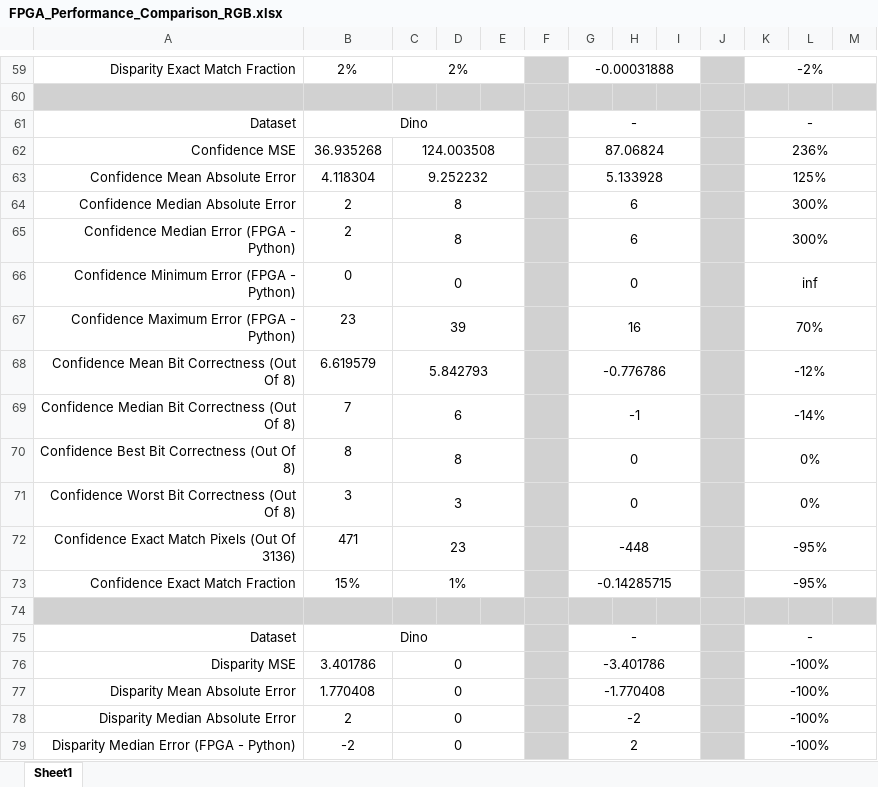
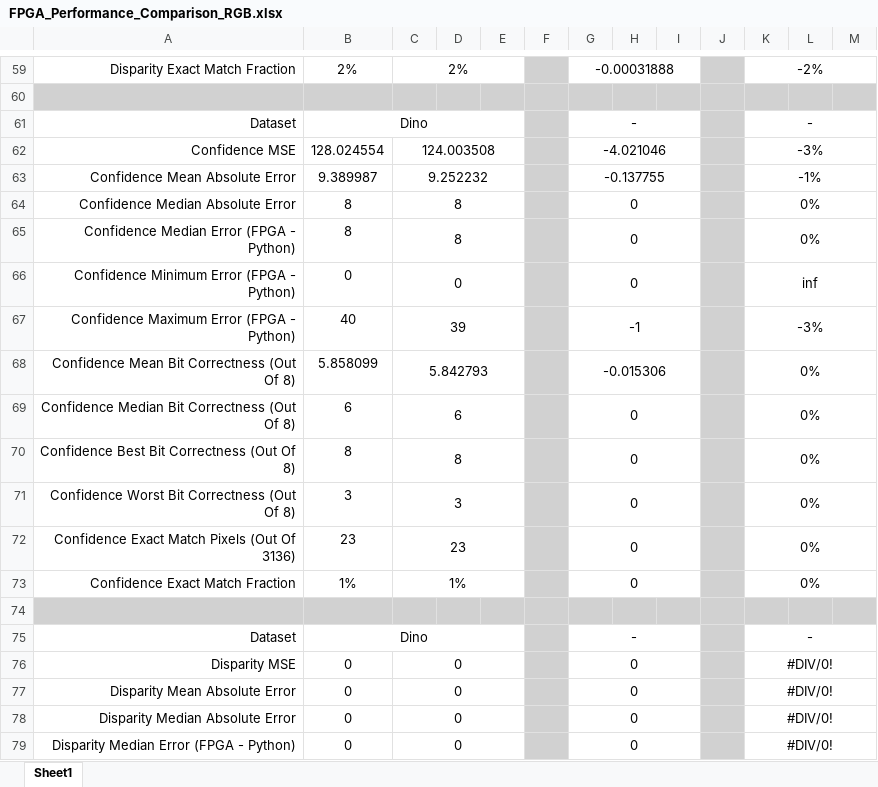
Before and after one commit to dinoplays/Thesis_Project, an Excel workbook: FPGA_Performance_Comparison_RGB.xlsx, sheet Sheet1, drawn as a sheet; only a part is shown, gaps mark what is left out; values as stored, in another font and other column widths than the file's, no borders; the diff covers the shown part only; the diff names each change by its address in the sheet, - before the commit and + after, or states it on an @@ line.

```diff
--- a/FPGA_Performance_Comparison_RGB.xlsx (sheet Sheet1)
+++ b/FPGA_Performance_Comparison_RGB.xlsx (sheet Sheet1)
-B62: 36.935268
+B62: 128.024554
-G62: 87.06824
+G62: -4.021046
-K62: 236%
+K62: -3%
-B63: 4.118304
+B63: 9.389987
-G63: 5.133928
+G63: -0.137755
-K63: 125%
+K63: -1%
-B64:B65: 2
+B64:B65: 8
-G64:G65: 6
+G64:G65: 0
-K64:K65: 300%
+K64:K65: 0%
-B67: 23
+B67: 40
-G67: 16
+G67: -1
-K67: 70%
+K67: -3%
-B68: 6.619579
+B68: 5.858099
-G68: -0.776786
+G68: -0.015306
-K68: -12%
+K68: 0%
-B69: 7
+B69: 6
-G69: -1
+G69: 0
-K69: -14%
+K69: 0%
-B72: 471
+B72: 23
-G72: -448
+G72: 0
-K72:K73: -95%
+K72:K73: 0%
-B73: 15%
+B73: 1%
-G73: -0.14285715
+G73: 0
-B76: 3.401786
+B76: 0
-G76: -3.401786
+G76: 0
-K76:K79: -100%
+K76:K79: #DIV/0!
-B77: 1.770408
+B77: 0
-G77: -1.770408
+G77: 0
-B78: 2
+B78: 0
-G78: -2
+G78: 0
-B79: -2
+B79: 0
-G79: 2
+G79: 0
```
Also changed, not shown: 75 edited cells elsewhere in this sheet, FPGA_Performance_Comparison_Red.xlsx, FPGA_Performance_Comparison_Red_Small.xlsx, 3 other files.
